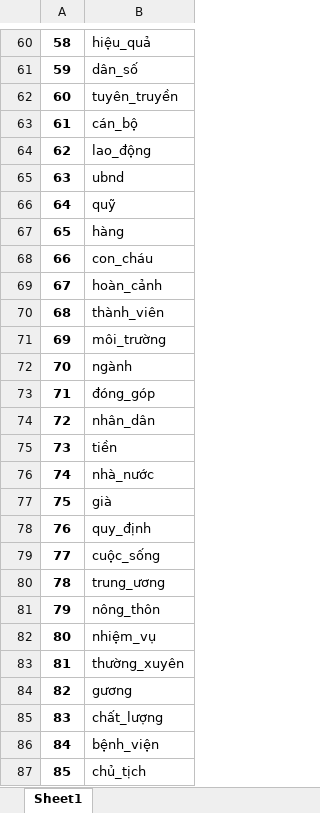
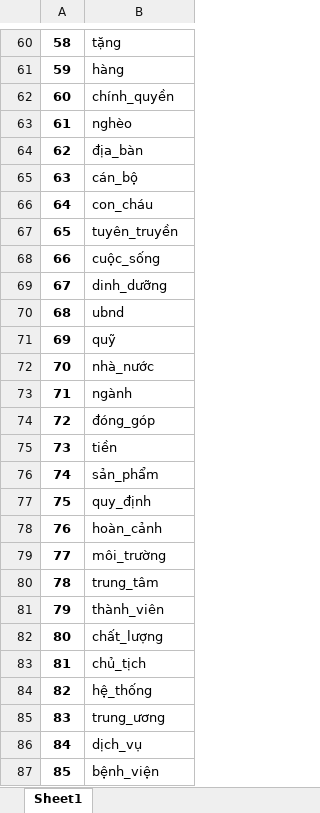
Before and after one commit to Neo-Nguyen-95/DA15_silver_economy, an Excel workbook: data/top_common_words.xlsx, sheet Sheet1, drawn as a sheet; only a part is shown, gaps mark what is left out; values as stored, in another font and other column widths than the file's, no borders; the diff covers the shown part only; the diff names each change by its address in the sheet, - before the commit and + after, or states it on an @@ line.

```diff
--- a/data/top_common_words.xlsx (sheet Sheet1)
+++ b/data/top_common_words.xlsx (sheet Sheet1)
-B60: hiệu_quả
+B60: tặng
-B61: dân_số
+B61: hàng
-B62: tuyên_truyền
+B62: chính_quyền
-B63: cán_bộ
+B63: nghèo
-B64: lao_động
+B64: địa_bàn
-B65: ubnd
+B65: cán_bộ
-B66: quỹ
+B66: con_cháu
-B67: hàng
+B67: tuyên_truyền
-B68: con_cháu
+B68: cuộc_sống
-B69: hoàn_cảnh
+B69: dinh_dưỡng
-B70: thành_viên
+B70: ubnd
-B71: môi_trường
+B71: quỹ
-B72: ngành
+B72: nhà_nước
-B73: đóng_góp
+B73: ngành
-B74: nhân_dân
+B74: đóng_góp
-B76: nhà_nước
+B76: sản_phẩm
-B77: già
+B77: quy_định
-B78: quy_định
+B78: hoàn_cảnh
-B79: cuộc_sống
+B79: môi_trường
-B80: trung_ương
+B80: trung_tâm
-B81: nông_thôn
+B81: thành_viên
-B82: nhiệm_vụ
+B82: chất_lượng
-B83: thường_xuyên
+B83: chủ_tịch
-B84: gương
+B84: hệ_thống
-B85: chất_lượng
+B85: trung_ương
-B86: bệnh_viện
+B86: dịch_vụ
-B87: chủ_tịch
+B87: bệnh_viện
```
Also changed, not shown: 65 edited cells elsewhere in this sheet, data/topic_allocation.xlsx, 9 other files.
